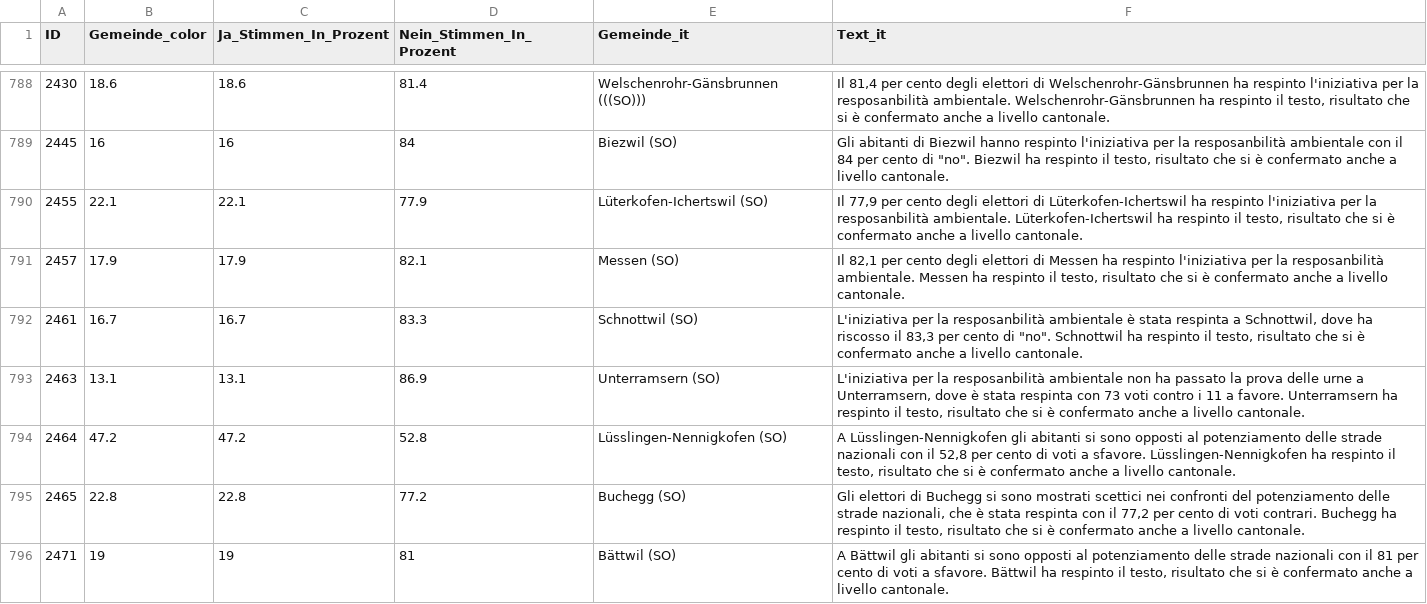
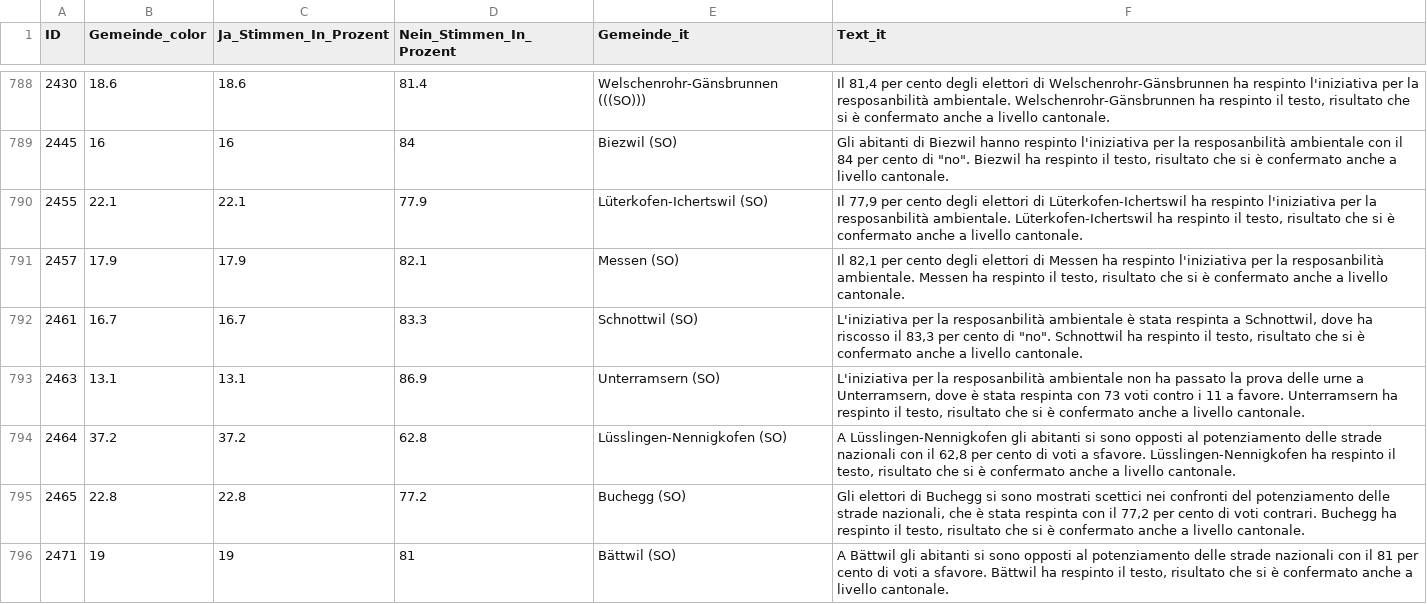
Before and after one commit to awp-finanznachrichten/lena_februar2025, a CSV file: Output_Switzerland/CH_Umweltverantwortung_dw_it.csv, drawn as a sheet; only a part is shown, gaps mark what is left out.

```diff
--- a/Output_Switzerland/CH_Umweltverantwortung_dw_it.csv
+++ b/Output_Switzerland/CH_Umweltverantwortung_dw_it.csv
@@ -793,3 +793,3 @@
 2463,13.1,13.1,86.9,"Unterramsern (SO)","L'iniziativa per la resposanbilità ambientale non ha passato la prova delle urne a Unterramsern, dove è stata respinta con 73 voti contro i 11 a favore. Unterramsern ha respinto il testo, risultato che si è confermato anche a livello cantonale."
-2464,47.2,47.2,52.8,"Lüsslingen-Nennigkofen (SO)","A Lüsslingen-Nennigkofen gli abitanti si sono opposti al potenziamento delle strade nazionali con il 52,8 per cento di voti a sfavore. Lüsslingen-Nennigkofen ha respinto il testo, risultato che si è confermato anche a livello cantonale."
+2464,37.2,37.2,62.8,"Lüsslingen-Nennigkofen (SO)","A Lüsslingen-Nennigkofen gli abitanti si sono opposti al potenziamento delle strade nazionali con il 62,8 per cento di voti a sfavore. Lüsslingen-Nennigkofen ha respinto il testo, risultato che si è confermato anche a livello cantonale."
 2465,22.8,22.8,77.2,"Buchegg (SO)","Gli elettori di Buchegg si sono mostrati scettici nei confronti del potenziamento delle strade nazionali, che è stata respinta con il 77,2 per cento di voti contrari. Buchegg ha respinto il testo, risultato che si è confermato anche a livello cantonale."
```
Also changed, not shown: Output_Cantons/SO_CH_Umweltverantwortung_dw_de.csv, Output_Switzerland/CH_Umweltverantwortung_all_data.csv, 4 other files.
